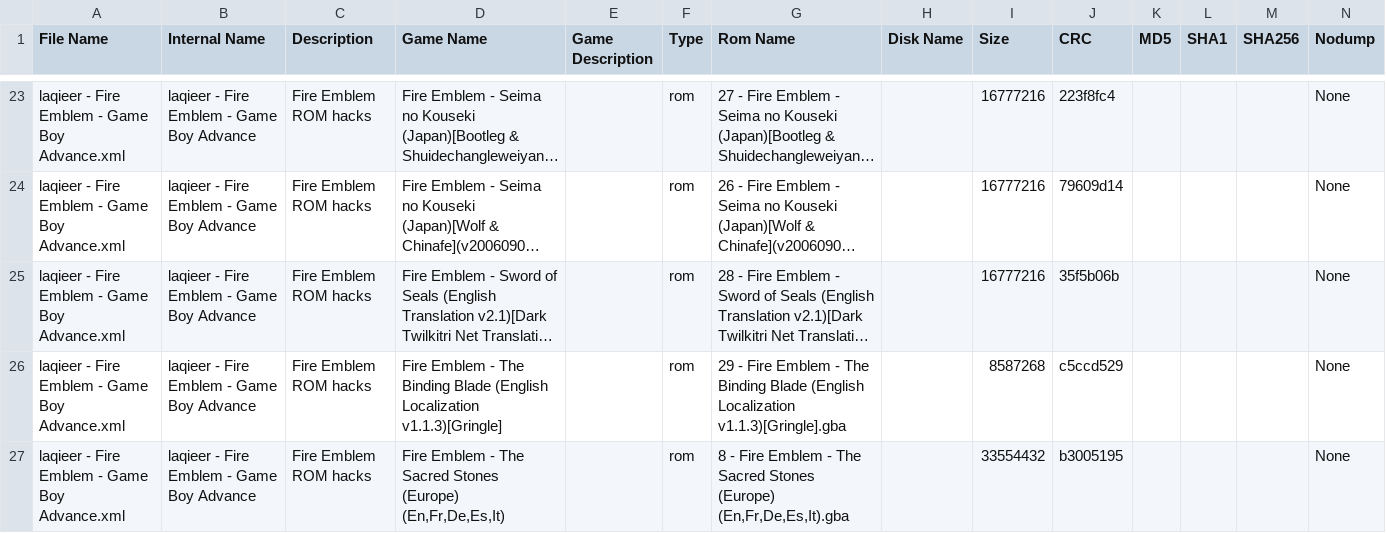
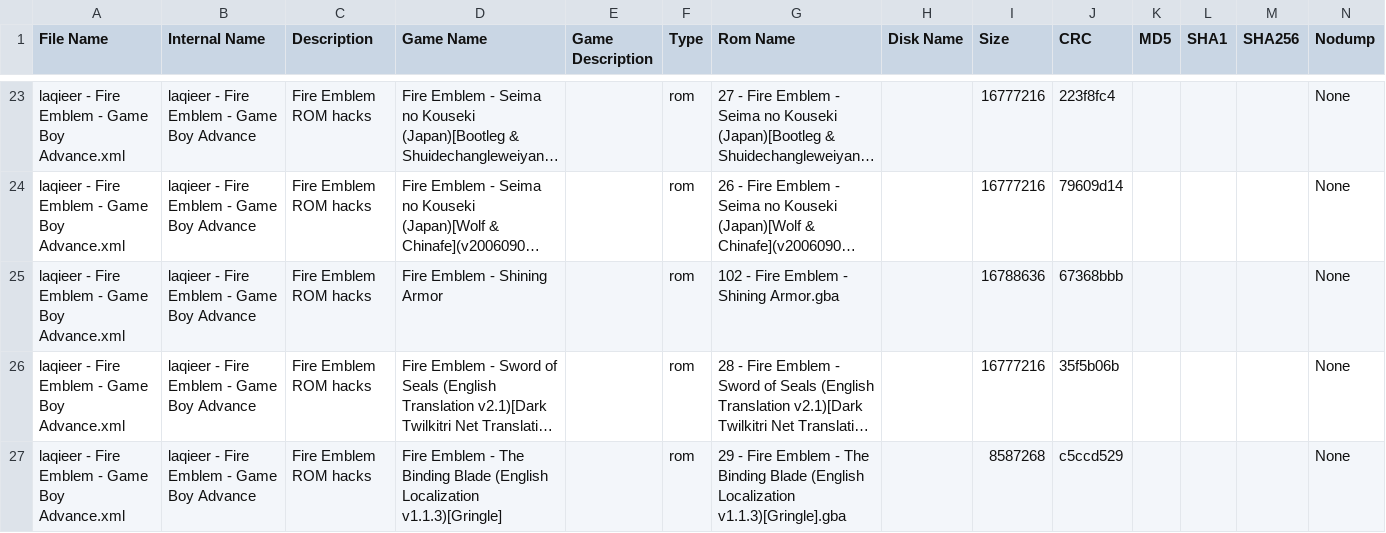
Before and after one commit to laqieer/FE-ROM-Hack-Database, a CSV file: DATs/laqieer - Fire Emblem - Game Boy Advance.csv, drawn as a sheet; only a part is shown, gaps mark what is left out; the shorter side is filled out with more unchanged rows; long unchanged cells end in …; the diff names each change by its address in the sheet, - before the commit and + after, or states it on an @@ line.

```diff
--- a/DATs/laqieer - Fire Emblem - Game Boy Advance.csv
+++ b/DATs/laqieer - Fire Emblem - Game Boy Advance.csv
+row 25: laqieer - Fire Emblem - Game Boy Advance.xml | laqieer - Fire Emblem - Game Boy Advance | Fire Emblem ROM hacks | Fire Emblem - Shining Armor |  | rom | 102 - Fire Emblem - Shining Armor.gba |  | 16788636 | 67368bbb |  |  |  | None
```
Also changed, not shown: DATs/laqieer - Fire Emblem - Game Boy Advance.tsv, Excel/ROMs.csv, 26 other files.
